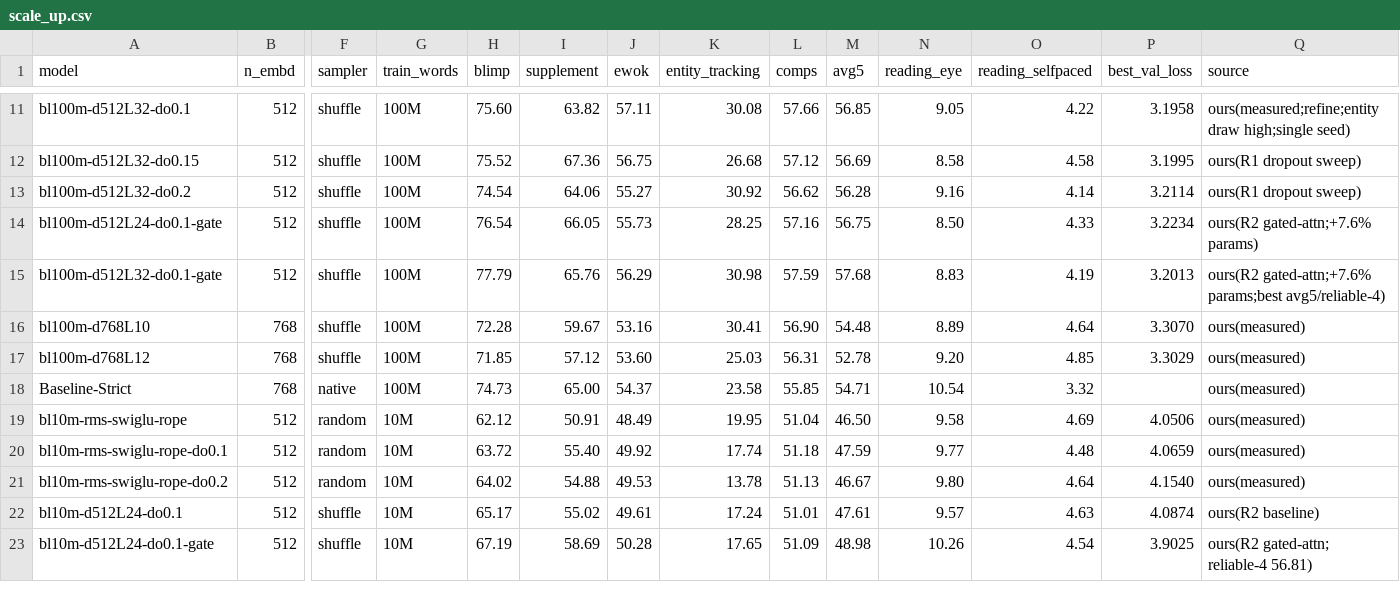
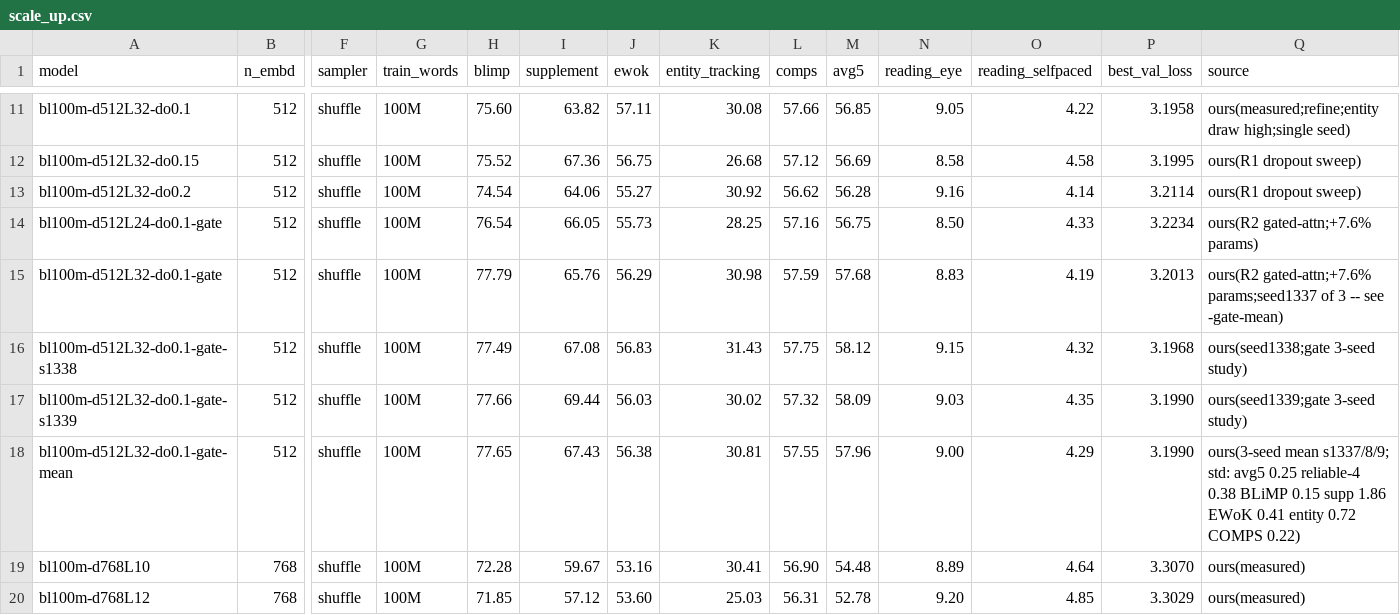
Before and after one commit to YpLarryWang/nanoGPT, a CSV file: eval/results/scale_up.csv, drawn as a sheet; only a part is shown, gaps mark what is left out; the shorter side is filled out with more unchanged rows; rows hold the shown columns only; the diff names each change by its address in the sheet, - before the commit and + after, or states it on an @@ line.

```diff
--- a/eval/results/scale_up.csv
+++ b/eval/results/scale_up.csv
-Q15 (source): ours(R2 gated-attn;+7.6% params;best avg5/reliable-4)
+Q15 (source): ours(R2 gated-attn;+7.6% params;seed1337 of 3 -- see -gate-mean)
+row 16: bl100m-d512L32-do0.1-gate-s1338 | 512 | shuffle | 100M | 77.49 | 67.08 | 56.83 | 31.43 | 57.75 | 58.12 | 9.15 | 4.32 | 3.1968 | ours(seed1338;gate 3-seed study)
+row 17: bl100m-d512L32-do0.1-gate-s1339 | 512 | shuffle | 100M | 77.66 | 69.44 | 56.03 | 30.02 | 57.32 | 58.09 | 9.03 | 4.35 | 3.1990 | ours(seed1339;gate 3-seed study)
+row 18: bl100m-d512L32-do0.1-gate-mean | 512 | shuffle | 100M | 77.65 | 67.43 | 56.38 | 30.81 | 57.55 | 57.96 | 9.00 | 4.29 | 3.1990 | ours(3-seed mean s1337/8/9; std: avg5 0.25 reliable-4 0.38 BLiMP 0.15 supp 1.86 EWoK 0.41 entity 0.72 COMPS 0.22)
```
